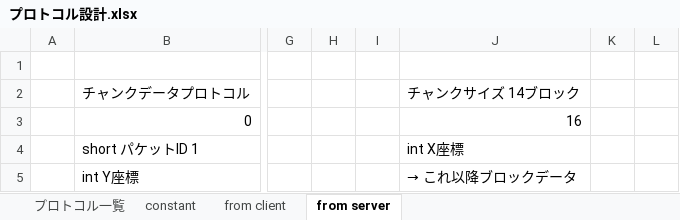
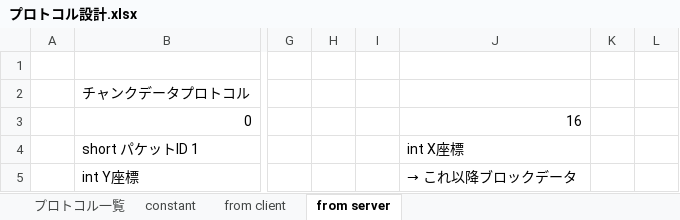
Before and after one commit to moorestech/moorestech, an Excel workbook: Server/Protocol/プロトコル設計.xlsx, sheet from server, drawn as a sheet; only a part is shown, gaps mark what is left out; values as stored, in another font and other column widths than the file's, no borders; the diff names each change by its address in the sheet, - before the commit and + after, or states it on an @@ line.

```diff
--- a/Server/Protocol/プロトコル設計.xlsx (sheet from server)
+++ b/Server/Protocol/プロトコル設計.xlsx (sheet from server)
-J2: チャンクサイズ 14ブロック
+J2: (empty)
```
Also changed, not shown: sheet from client, 1 other file.
